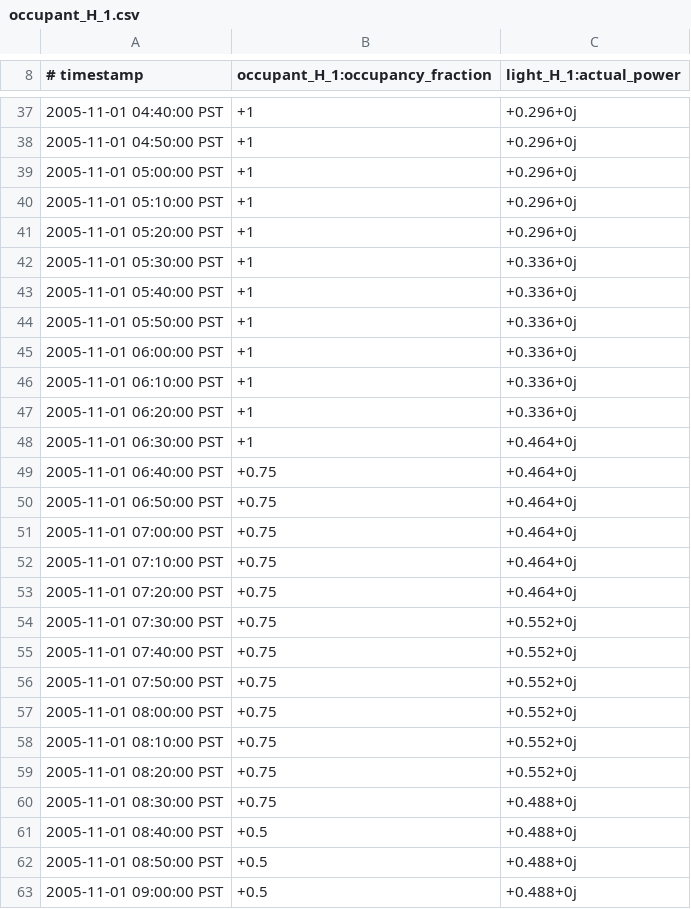
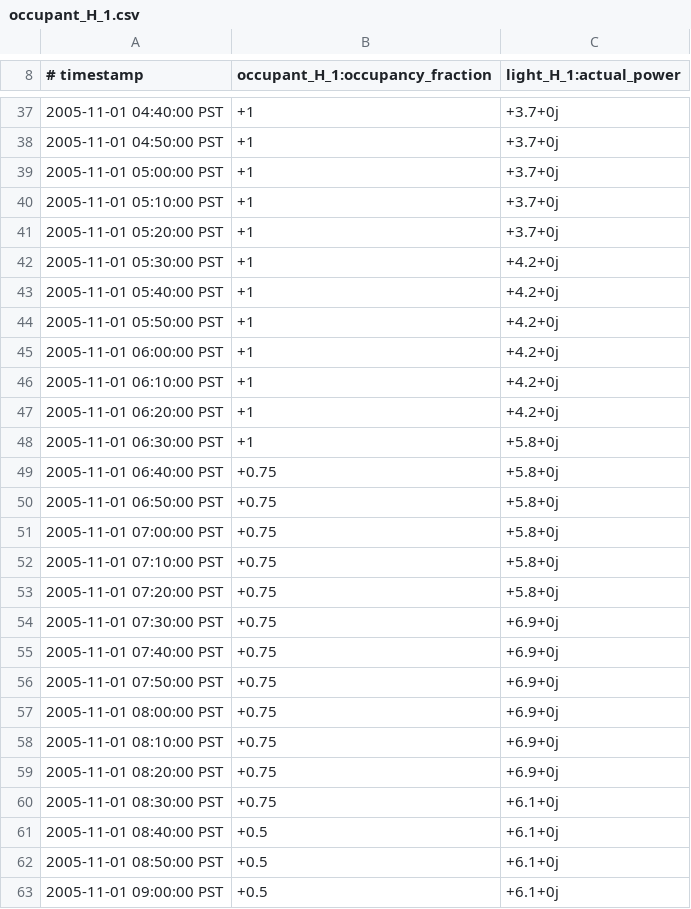
Before and after one commit to AICPS/GridMat, a CSV file: occupant_H_1.csv, drawn as a sheet; only a part is shown, gaps mark what is left out; the diff covers the shown part only.

```diff
--- a/occupant_H_1.csv
+++ b/occupant_H_1.csv
@@ -37,27 +37,27 @@
-2005-11-01 04:40:00 PST,+1,+0.296+0j
-2005-11-01 04:50:00 PST,+1,+0.296+0j
-2005-11-01 05:00:00 PST,+1,+0.296+0j
-2005-11-01 05:10:00 PST,+1,+0.296+0j
-2005-11-01 05:20:00 PST,+1,+0.296+0j
-2005-11-01 05:30:00 PST,+1,+0.336+0j
-2005-11-01 05:40:00 PST,+1,+0.336+0j
-2005-11-01 05:50:00 PST,+1,+0.336+0j
-2005-11-01 06:00:00 PST,+1,+0.336+0j
-2005-11-01 06:10:00 PST,+1,+0.336+0j
-2005-11-01 06:20:00 PST,+1,+0.336+0j
-2005-11-01 06:30:00 PST,+1,+0.464+0j
-2005-11-01 06:40:00 PST,+0.75,+0.464+0j
-2005-11-01 06:50:00 PST,+0.75,+0.464+0j
-2005-11-01 07:00:00 PST,+0.75,+0.464+0j
-2005-11-01 07:10:00 PST,+0.75,+0.464+0j
-2005-11-01 07:20:00 PST,+0.75,+0.464+0j
-2005-11-01 07:30:00 PST,+0.75,+0.552+0j
-2005-11-01 07:40:00 PST,+0.75,+0.552+0j
-2005-11-01 07:50:00 PST,+0.75,+0.552+0j
-2005-11-01 08:00:00 PST,+0.75,+0.552+0j
-2005-11-01 08:10:00 PST,+0.75,+0.552+0j
-2005-11-01 08:20:00 PST,+0.75,+0.552+0j
-2005-11-01 08:30:00 PST,+0.75,+0.488+0j
-2005-11-01 08:40:00 PST,+0.5,+0.488+0j
-2005-11-01 08:50:00 PST,+0.5,+0.488+0j
-2005-11-01 09:00:00 PST,+0.5,+0.488+0j
+2005-11-01 04:40:00 PST,+1,+3.7+0j
+2005-11-01 04:50:00 PST,+1,+3.7+0j
+2005-11-01 05:00:00 PST,+1,+3.7+0j
+2005-11-01 05:10:00 PST,+1,+3.7+0j
+2005-11-01 05:20:00 PST,+1,+3.7+0j
+2005-11-01 05:30:00 PST,+1,+4.2+0j
+2005-11-01 05:40:00 PST,+1,+4.2+0j
+2005-11-01 05:50:00 PST,+1,+4.2+0j
+2005-11-01 06:00:00 PST,+1,+4.2+0j
+2005-11-01 06:10:00 PST,+1,+4.2+0j
+2005-11-01 06:20:00 PST,+1,+4.2+0j
+2005-11-01 06:30:00 PST,+1,+5.8+0j
+2005-11-01 06:40:00 PST,+0.75,+5.8+0j
+2005-11-01 06:50:00 PST,+0.75,+5.8+0j
+2005-11-01 07:00:00 PST,+0.75,+5.8+0j
+2005-11-01 07:10:00 PST,+0.75,+5.8+0j
+2005-11-01 07:20:00 PST,+0.75,+5.8+0j
+2005-11-01 07:30:00 PST,+0.75,+6.9+0j
+2005-11-01 07:40:00 PST,+0.75,+6.9+0j
+2005-11-01 07:50:00 PST,+0.75,+6.9+0j
+2005-11-01 08:00:00 PST,+0.75,+6.9+0j
+2005-11-01 08:10:00 PST,+0.75,+6.9+0j
+2005-11-01 08:20:00 PST,+0.75,+6.9+0j
+2005-11-01 08:30:00 PST,+0.75,+6.1+0j
+2005-11-01 08:40:00 PST,+0.5,+6.1+0j
+2005-11-01 08:50:00 PST,+0.5,+6.1+0j
+2005-11-01 09:00:00 PST,+0.5,+6.1+0j
```
Also changed, not shown: 117 edited cells elsewhere in this file, IEEE_13_feeder_transformer_power.csv, TM_1_T_1_AS_632_measured_energy.csv, 27 other files.
